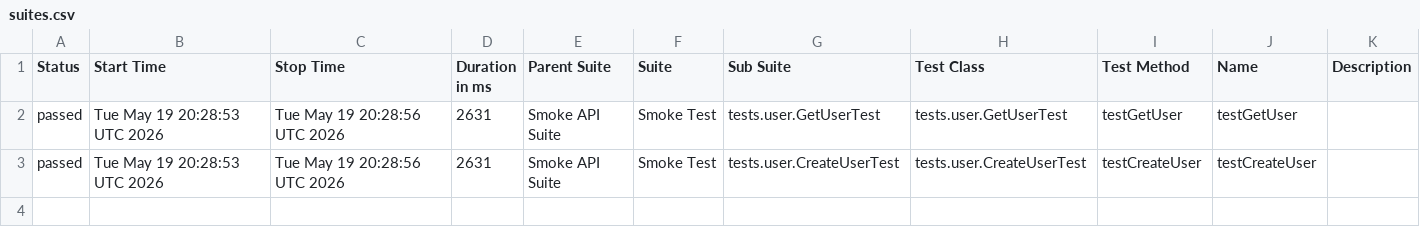
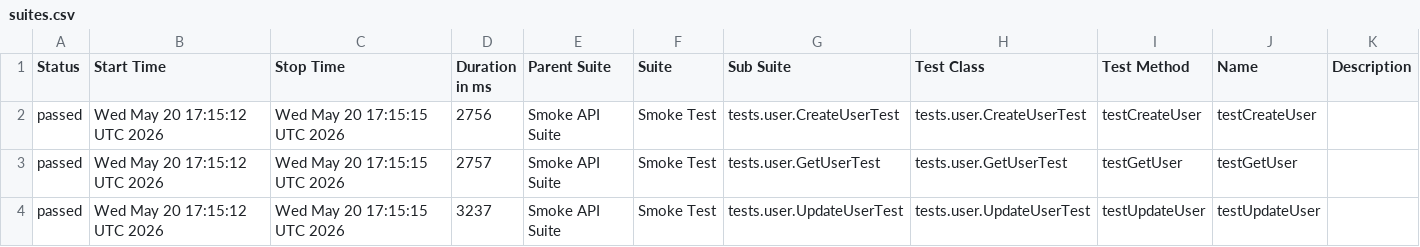
Before and after one commit to vynguyen-1010/api-testing-dummyjson, a CSV file: data/suites.csv, drawn as a sheet.

```diff
--- a/data/suites.csv
+++ b/data/suites.csv
@@ -1,3 +1,4 @@
 "Status","Start Time","Stop Time","Duration in ms","Parent Suite","Suite","Sub Suite","Test Class","Test Method","Name","Description"
-"passed","Tue May 19 20:28:53 UTC 2026","Tue May 19 20:28:56 UTC 2026","2631","Smoke API Suite","Smoke Test","tests.user.GetUserTest","tests.user.GetUserTest","testGetUser","testGetUser",""
-"passed","Tue May 19 20:28:53 UTC 2026","Tue May 19 20:28:56 UTC 2026","2631","Smoke API Suite","Smoke Test","tests.user.CreateUserTest","tests.user.CreateUserTest","testCreateUser","testCreateUser",""
+"passed","Wed May 20 17:15:12 UTC 2026","Wed May 20 17:15:15 UTC 2026","2756","Smoke API Suite","Smoke Test","tests.user.CreateUserTest","tests.user.CreateUserTest","testCreateUser","testCreateUser",""
+"passed","Wed May 20 17:15:12 UTC 2026","Wed May 20 17:15:15 UTC 2026","2757","Smoke API Suite","Smoke Test","tests.user.GetUserTest","tests.user.GetUserTest","testGetUser","testGetUser",""
+"passed","Wed May 20 17:15:12 UTC 2026","Wed May 20 17:15:15 UTC 2026","3237","Smoke API Suite","Smoke Test","tests.user.UpdateUserTest","tests.user.UpdateUserTest","testUpdateUser","testUpdateUser",""
```
Also changed, not shown: 26 other files.
